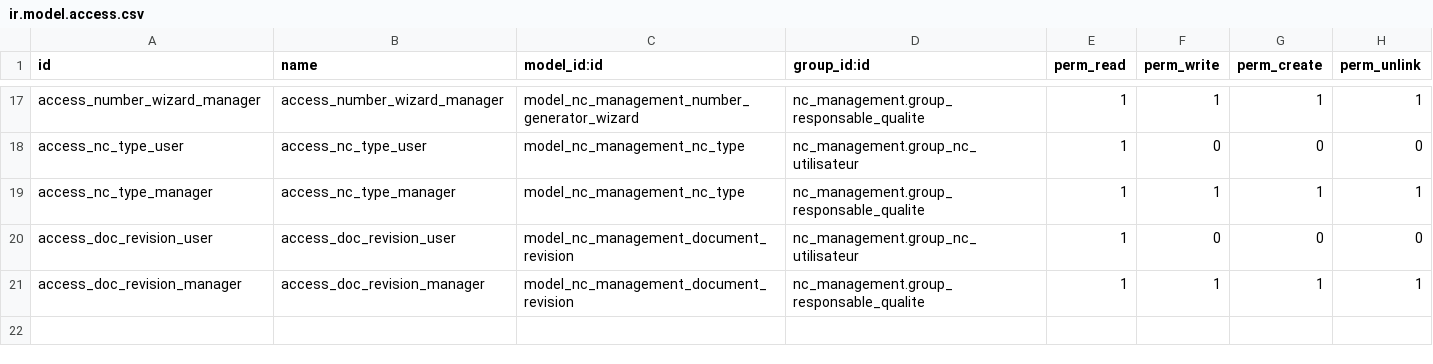
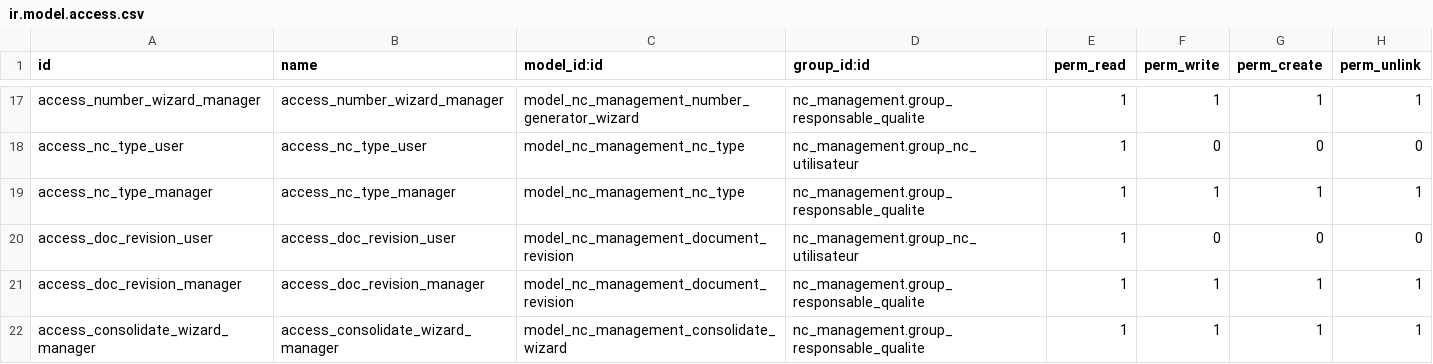
Before and after one commit to Anfelbn/nc_management, a CSV file: security/ir.model.access.csv, drawn as a sheet; only a part is shown, gaps mark what is left out; the diff names each change by its address in the sheet, - before the commit and + after, or states it on an @@ line.

```diff
--- a/security/ir.model.access.csv
+++ b/security/ir.model.access.csv
+row 22: access_consolidate_wizard_manager | access_consolidate_wizard_manager | model_nc_management_consolidate_wizard | nc_management.group_responsable_qualite | 1 | 1 | 1 | 1
```
Also changed, not shown: 6 other files.
